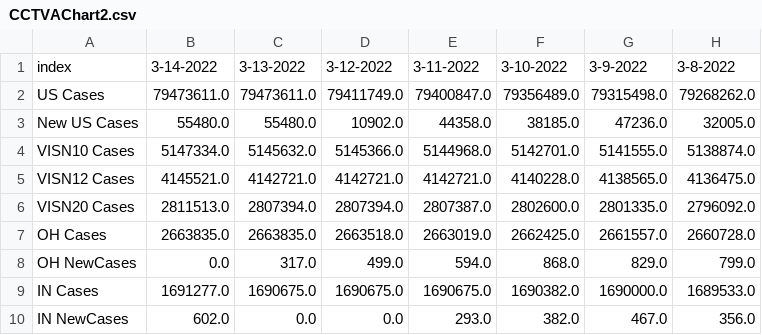
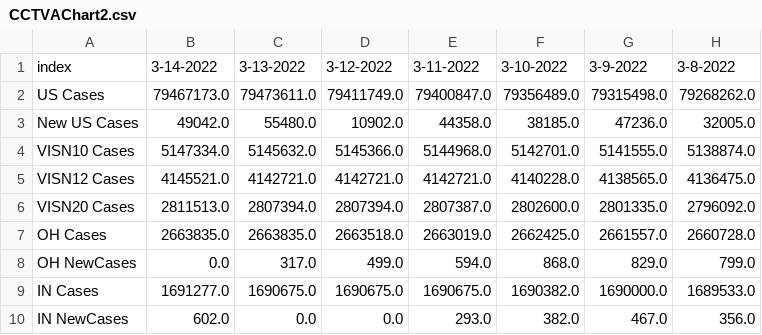
Before and after one commit to trebbag/VACovid, a CSV file: CCTVAChart2.csv, drawn as a sheet; only a part is shown; the diff names each change by its address in the sheet, - before the commit and + after, or states it on an @@ line.

```diff
--- a/CCTVAChart2.csv
+++ b/CCTVAChart2.csv
-B2: 79473611.0
+B2: 79467173.0
-B3: 55480.0
+B3: 49042.0
```
Also changed, not shown: CountyVACOVID.csv, VAChart.csv.
